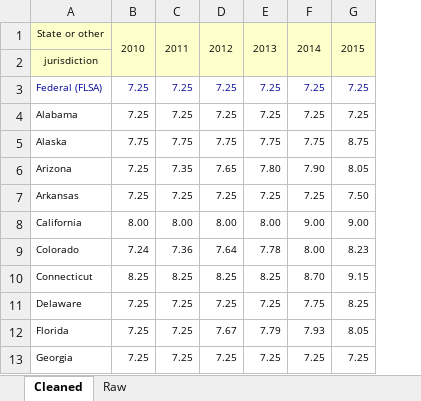
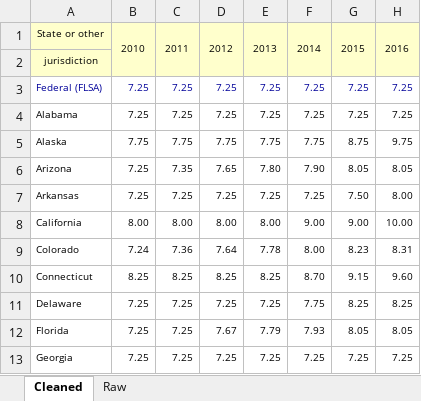
Before and after one commit to Airedyver/Census_Business_Vizualization, an Excel workbook: minimum_wage.xlsx, sheet Cleaned, drawn as a sheet; only a part is shown; values as stored, in another font and other column widths than the file's, no borders; the diff names each change by its address in the sheet, - before the commit and + after, or states it on an @@ line.

```diff
--- a/minimum_wage.xlsx (sheet Cleaned)
+++ b/minimum_wage.xlsx (sheet Cleaned)
+column H, rows 1-13: 2016 |  | 7.25 | 7.25 | 9.75 | 8.05 | 8.00 | 10.00 | 8.31 | 9.60 | 8.25 | 8.05 | 7.25
```
Also changed, not shown: 7 other files.
